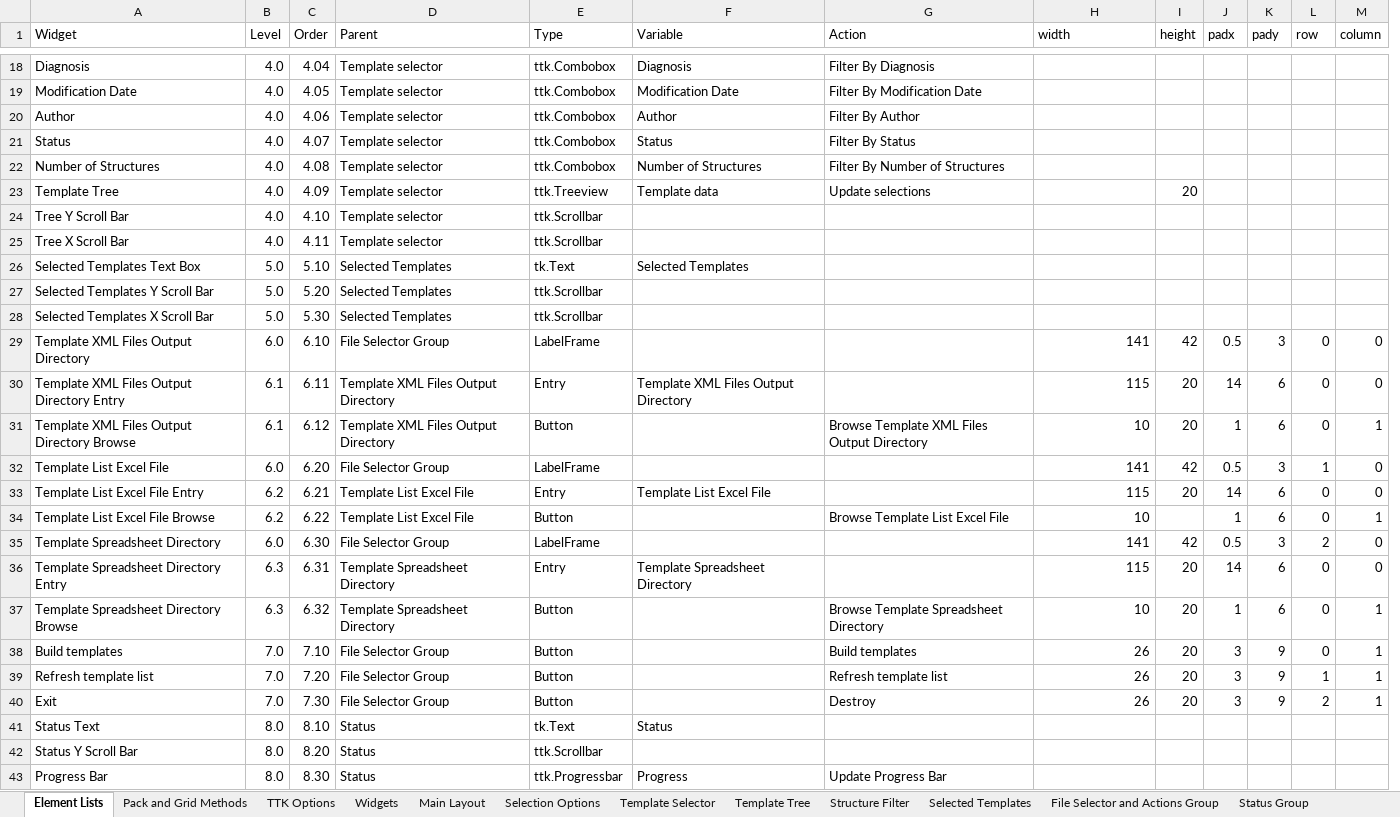
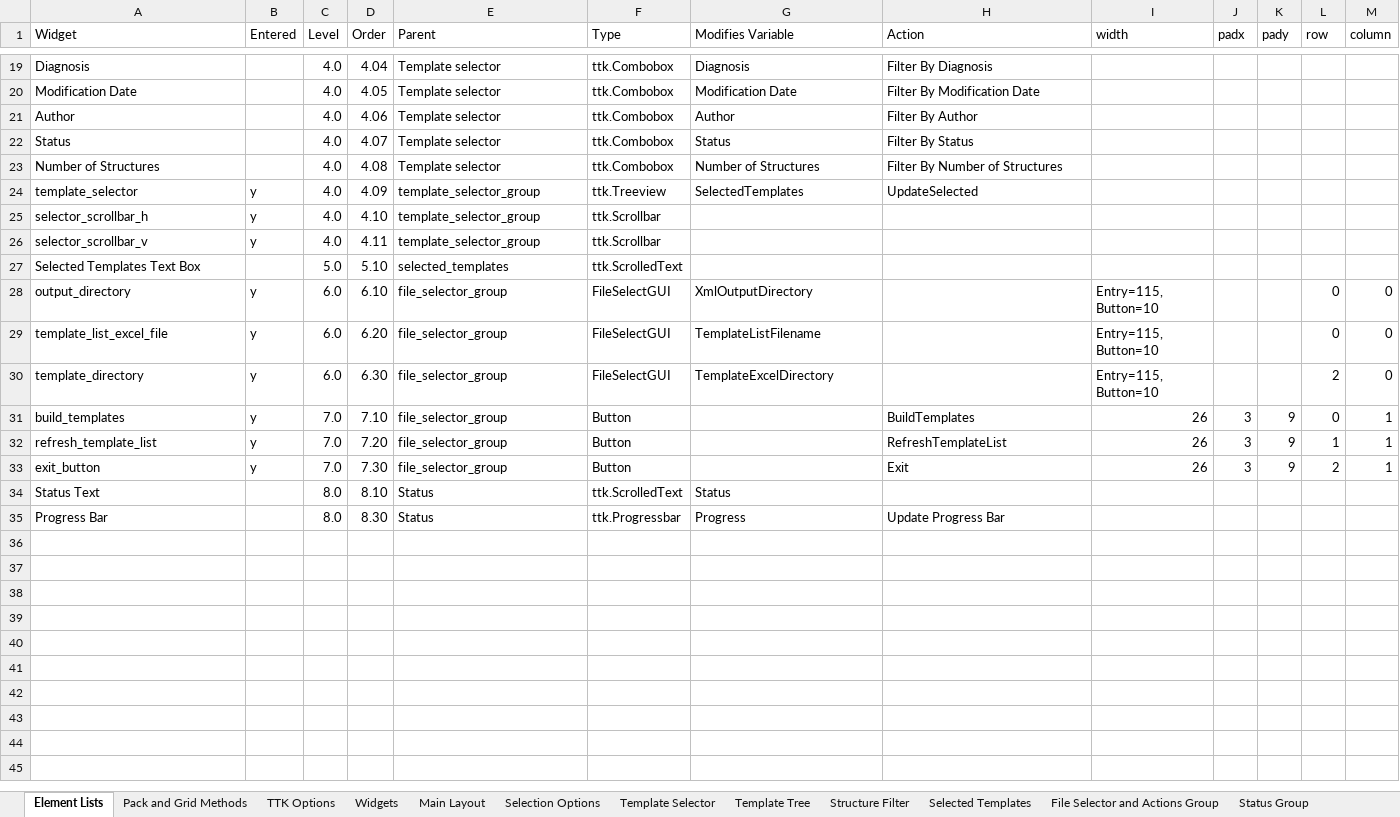
Before and after one commit to GregSal/EclipseTemplates, an Excel workbook: ManageStructuresTemplates/GUI Layout.xlsx, sheet Element Lists, drawn as a sheet; only a part is shown, gaps mark what is left out; values as stored, in another font and other column widths than the file's, no borders; table styles not drawn; removed rows and columns are numbered as before the commit, all else as after; rows hold the shown columns only; the diff covers the shown part only; the diff names each change by its address in the sheet, - before the commit and + after, or states it on an @@ line.

Commit message:
add template manager , fix extract structures

```diff
--- a/ManageStructuresTemplates/GUI Layout.xlsx (sheet Element Lists)
+++ b/ManageStructuresTemplates/GUI Layout.xlsx (sheet Element Lists)
+column B (Entered), rows 24-26: all y; rows 31-33: all y
-column I (height), row 23: 20; rows 38-40: all 20
-G1: Variable
+G1: Modifies Variable
-A24 (Widget): Template Tree
+A24 (Widget): template_selector
-E24:E26 (Parent): Template selector
+E24:E26 (Parent): template_selector_group
-G24 (Modifies Variable): Template data
+G24 (Modifies Variable): SelectedTemplates
-H24 (Action): Update selections
+H24 (Action): UpdateSelected
-A25 (Widget): Tree Y Scroll Bar
+A25 (Widget): selector_scrollbar_h
-A26 (Widget): Tree X Scroll Bar
+A26 (Widget): selector_scrollbar_v
-E27 (Parent): Selected Templates
+E27 (Parent): selected_templates
-F27 (Type): tk.Text
+F27 (Type): ttk.ScrolledText
-G27 (Modifies Variable): Selected Templates
+G27 (Modifies Variable): (empty)
-row 27: Selected Templates Y Scroll Bar | 5.0 | 5.20 | Selected Templates | ttk.Scrollbar
-row 28: Selected Templates X Scroll Bar | 5.0 | 5.30 | Selected Templates | ttk.Scrollbar
-row 29: Template XML Files Output Directory | 6.0 | 6.10 | File Selector Group | LabelFrame |  |  | 141 | 42 | 0.5 | 3 | 0 | 0
-row 30: Template XML Files Output Directory Entry | 6.1 | 6.11 | Template XML Files Output Directory | Entry | Template XML Files Output Directory |  | 115 | 20 | 14 | 6 | 0 | 0
-row 31: Template XML Files Output Directory Browse | 6.1 | 6.12 | Template XML Files Output Directory | Button |  | Browse Template XML Files Output Directory | 10 | 20 | 1 | 6 | 0 | 1
-row 32: Template List Excel File | 6.0 | 6.20 | File Selector Group | LabelFrame |  |  | 141 | 42 | 0.5 | 3 | 1 | 0
-row 33: Template List Excel File Entry | 6.2 | 6.21 | Template List Excel File | Entry | Template List Excel File |  | 115 | 20 | 14 | 6 | 0 | 0
-row 34: Template List Excel File Browse | 6.2 | 6.22 | Template List Excel File | Button |  | Browse Template List Excel File | 10 |  | 1 | 6 | 0 | 1
-row 35: Template Spreadsheet Directory | 6.0 | 6.30 | File Selector Group | LabelFrame |  |  | 141 | 42 | 0.5 | 3 | 2 | 0
-row 36: Template Spreadsheet Directory Entry | 6.3 | 6.31 | Template Spreadsheet Directory | Entry | Template Spreadsheet Directory |  | 115 | 20 | 14 | 6 | 0 | 0
-row 37: Template Spreadsheet Directory Browse | 6.3 | 6.32 | Template Spreadsheet Directory | Button |  | Browse Template Spreadsheet Directory | 10 | 20 | 1 | 6 | 0 | 1
+row 28: output_directory | y | 6.0 | 6.10 | file_selector_group | FileSelectGUI | XmlOutputDirectory |  | Entry=115, Button=10 |  |  | 0 | 0
+row 29: template_list_excel_file | y | 6.0 | 6.20 | file_selector_group | FileSelectGUI | TemplateListFilename |  | Entry=115, Button=10 |  |  | 0 | 0
+row 30: template_directory | y | 6.0 | 6.30 | file_selector_group | FileSelectGUI | TemplateExcelDirectory |  | Entry=115, Button=10 |  |  | 2 | 0
-A31 (Widget): Build templates
+A31 (Widget): build_templates
-E31:E33 (Parent): File Selector Group
+E31:E33 (Parent): file_selector_group
-H31 (Action): Build templates
+H31 (Action): BuildTemplates
-A32 (Widget): Refresh template list
+A32 (Widget): refresh_template_list
-H32 (Action): Refresh template list
+H32 (Action): RefreshTemplateList
-A33 (Widget): Exit
+A33 (Widget): exit_button
-H33 (Action): Destroy
+H33 (Action): Exit
-F34 (Type): tk.Text
+F34 (Type): ttk.ScrolledText
-row 42: Status Y Scroll Bar | 8.0 | 8.20 | Status | ttk.Scrollbar
```
Also changed, not shown: 2 added rows, 1 removed row and 6 edited cells elsewhere in this sheet, sheet Tree Headers, formulas that keep their value, charts or pictures, 12 other files.
